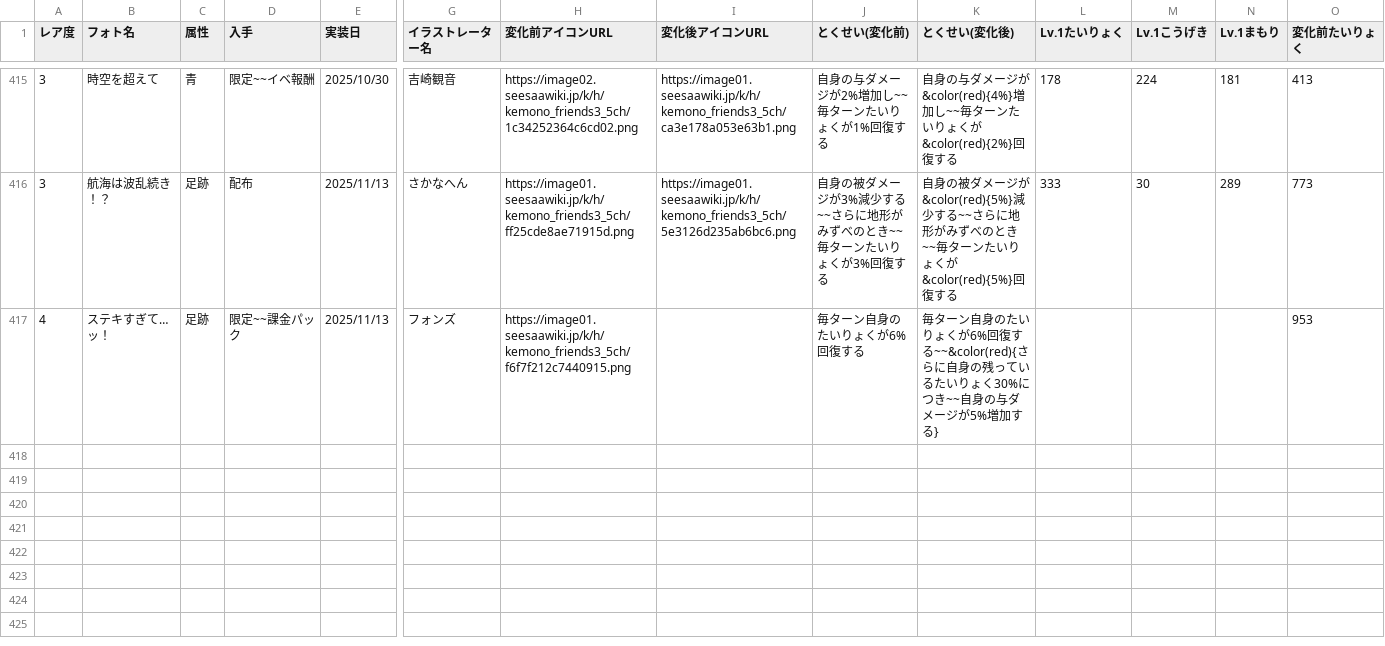
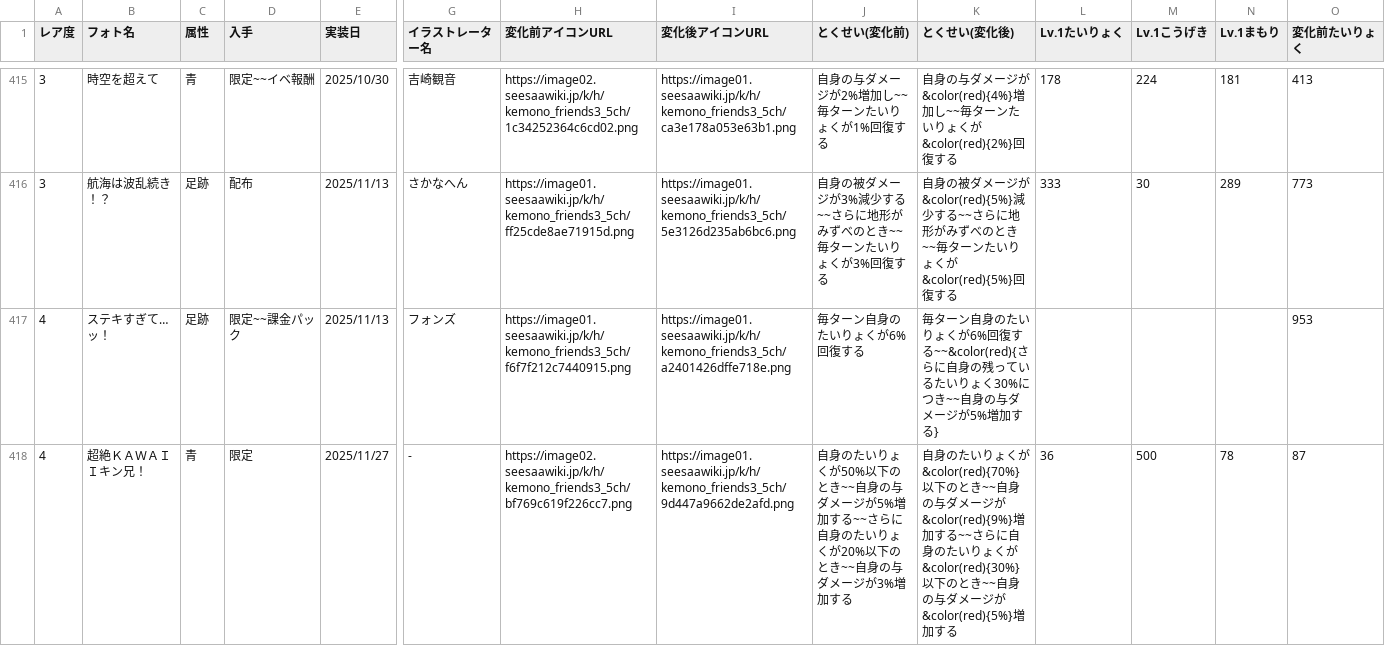
Before and after one commit to reamkf/wiki-nanodesu, a CSV file: csv/フォトデータ.csv, drawn as a sheet; only a part is shown, gaps mark what is left out; rows hold the shown columns only; the diff covers the shown part only; the diff names each change by its address in the sheet, - before the commit and + after, or states it on an @@ line.

```diff
--- a/csv/フォトデータ.csv
+++ b/csv/フォトデータ.csv
-I417 (変化後アイコンURL): (empty)
+I417 (変化後アイコンURL): https://image01.seesaawiki.jp/k/h/kemono_friends3_5ch/a2401426dffe718e.png
+row 418: 4 | 超絶ＫＡＷＡＩＩキン兄！ | 青 | 限定 | 2025/11/27 | - | https://image02.seesaawiki.jp/k/h/kemono_friends3_5ch/bf769c619f226cc7.png | https://image01.seesaawiki.jp/k/h/kemono_friends3_5ch/9d447a9662de2afd.png | 自身のたいりょくが50%以下のとき~~自身の与ダメージが5%増加する~~さらに自身のたいりょくが20%以下のとき~~自身の与ダメージが3%増加する | 自身のたいりょくが&color(red){70%}以下のとき~~自身の与ダメージが&color(red){9%}増加する~~さらに自身のたいりょくが&color(red){30%}以下のとき~~自身の与ダメージが&color(red){5%}増加する | 36 | 500 | 78 | 87
```
Also changed, not shown: 1 added row elsewhere in this file, csv/フォト火力データ.csv, csv/フレンズデータ.csv, 2 other files.
